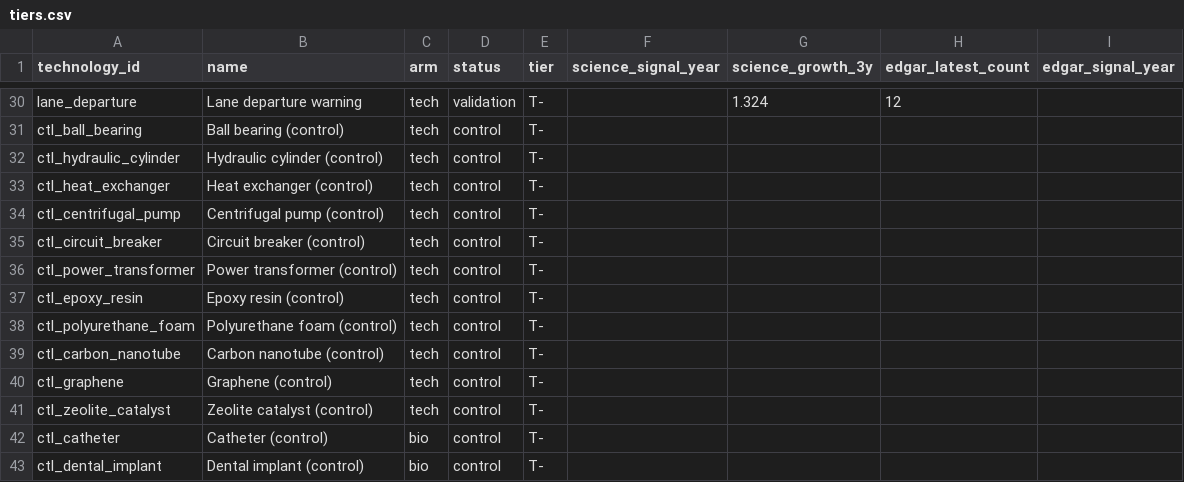
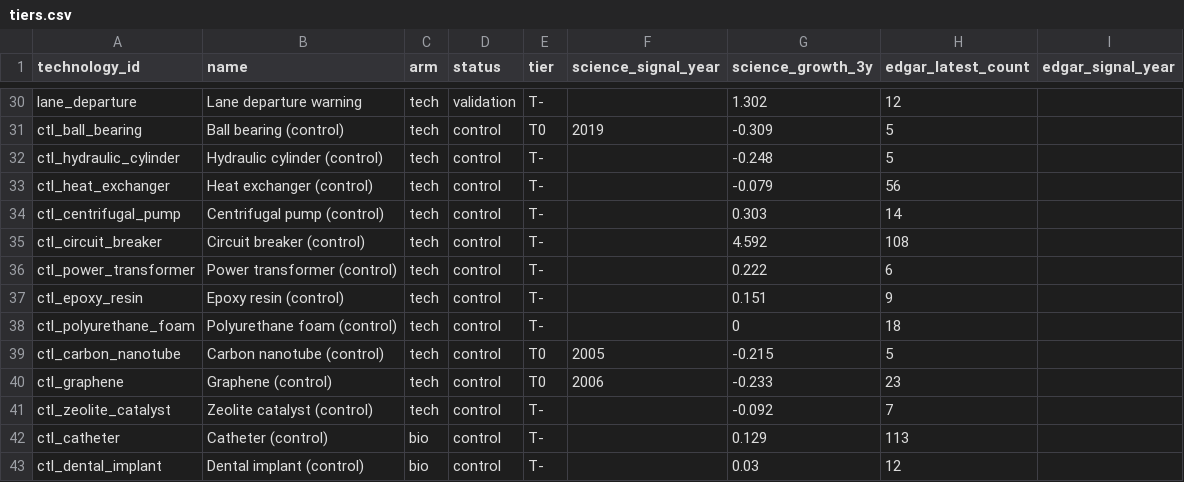
Before and after one commit to Kleb28/money-brain, a CSV file: outputs/tiers.csv, drawn as a sheet; only a part is shown, gaps mark what is left out; the diff covers the shown part only; the diff names each change by its address in the sheet, - before the commit and + after, or states it on an @@ line.

```diff
--- a/outputs/tiers.csv
+++ b/outputs/tiers.csv
-G30 (science_growth_3y): 1.324
+G30 (science_growth_3y): 1.302
-E31 (tier): T-
+E31 (tier): T0
-F31 (science_signal_year): (empty)
+F31 (science_signal_year): 2019
-G31 (science_growth_3y): (empty)
+G31 (science_growth_3y): -0.309
-H31:H32 (edgar_latest_count): (empty)
+H31:H32 (edgar_latest_count): 5
-G32 (science_growth_3y): (empty)
+G32 (science_growth_3y): -0.248
-G33 (science_growth_3y): (empty)
+G33 (science_growth_3y): -0.079
-H33 (edgar_latest_count): (empty)
+H33 (edgar_latest_count): 56
-G34 (science_growth_3y): (empty)
+G34 (science_growth_3y): 0.303
-H34 (edgar_latest_count): (empty)
+H34 (edgar_latest_count): 14
-G35 (science_growth_3y): (empty)
+G35 (science_growth_3y): 4.592
-H35 (edgar_latest_count): (empty)
+H35 (edgar_latest_count): 108
-G36 (science_growth_3y): (empty)
+G36 (science_growth_3y): 0.222
-H36 (edgar_latest_count): (empty)
+H36 (edgar_latest_count): 6
-G37 (science_growth_3y): (empty)
+G37 (science_growth_3y): 0.151
-H37 (edgar_latest_count): (empty)
+H37 (edgar_latest_count): 9
-G38 (science_growth_3y): (empty)
+G38 (science_growth_3y): 0
-H38 (edgar_latest_count): (empty)
+H38 (edgar_latest_count): 18
-E39:E40 (tier): T-
+E39:E40 (tier): T0
-F39 (science_signal_year): (empty)
+F39 (science_signal_year): 2005
-G39 (science_growth_3y): (empty)
+G39 (science_growth_3y): -0.215
-H39 (edgar_latest_count): (empty)
+H39 (edgar_latest_count): 5
-F40 (science_signal_year): (empty)
+F40 (science_signal_year): 2006
-G40 (science_growth_3y): (empty)
+G40 (science_growth_3y): -0.233
-H40 (edgar_latest_count): (empty)
+H40 (edgar_latest_count): 23
-G41 (science_growth_3y): (empty)
+G41 (science_growth_3y): -0.092
-H41 (edgar_latest_count): (empty)
+H41 (edgar_latest_count): 7
-G42 (science_growth_3y): (empty)
+G42 (science_growth_3y): 0.129
-H42 (edgar_latest_count): (empty)
+H42 (edgar_latest_count): 113
-G43 (science_growth_3y): (empty)
+G43 (science_growth_3y): 0.03
-H43 (edgar_latest_count): (empty)
+H43 (edgar_latest_count): 12
```
Also changed, not shown: 42 edited cells elsewhere in this file, outputs/signals.csv, 4 other files.
